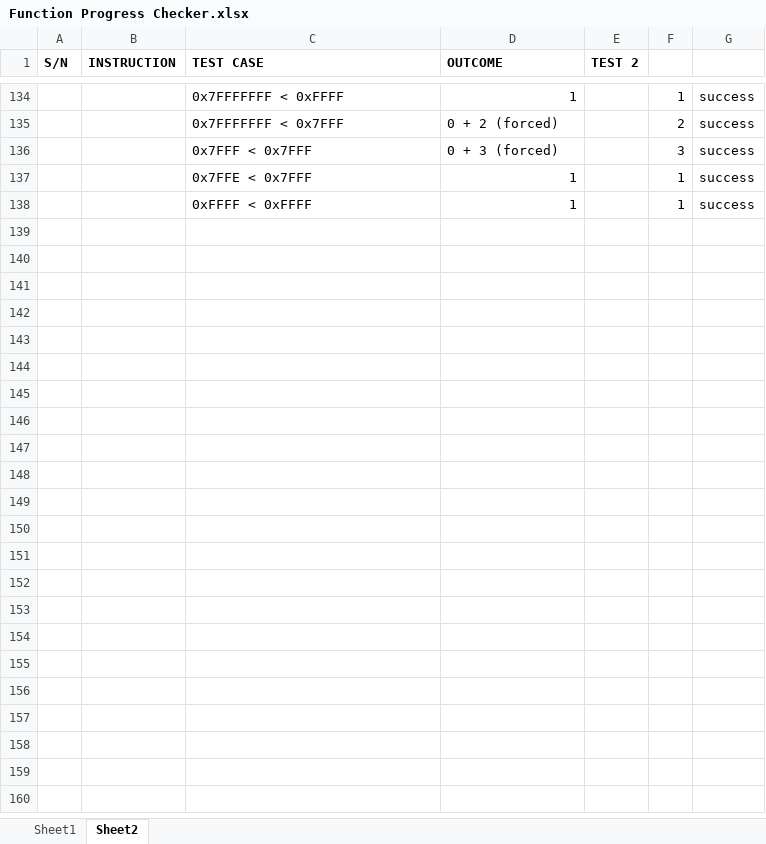
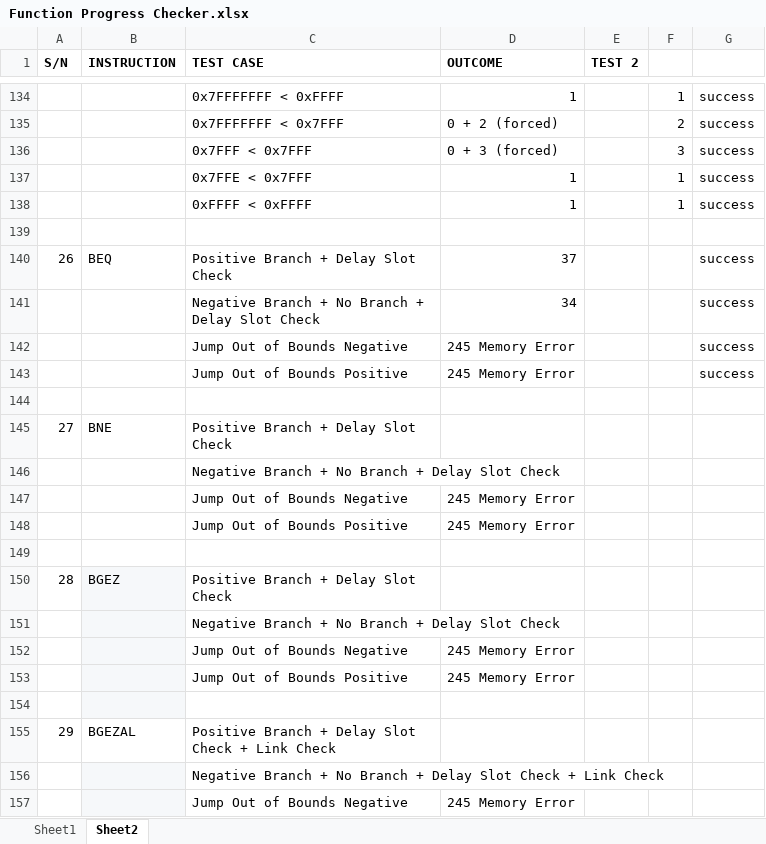
Before and after one commit to marcus-neo/mjnwlc, an Excel workbook: Function Progress Checker.xlsx, sheet Sheet2, drawn as a sheet; only a part is shown, gaps mark what is left out; values as stored, in another font and other column widths than the file's, no borders; the diff covers the shown part only; the diff names each change by its address in the sheet, - before the commit and + after, or states it on an @@ line.

```diff
--- a/Function Progress Checker.xlsx (sheet Sheet2)
+++ b/Function Progress Checker.xlsx (sheet Sheet2)
+row 139: (empty)
+row 140: 26 | BEQ | Positive Branch + Delay Slot Check | 37 |  |  | success
+row 141:  |  | Negative Branch + No Branch + Delay Slot Check | 34 |  |  | success
+row 142:  |  | Jump Out of Bounds Negative | 245 Memory Error |  |  | success
+row 143:  |  | Jump Out of Bounds Positive | 245 Memory Error |  |  | success
+row 144: (empty)
+row 145: 27 | BNE | Positive Branch + Delay Slot Check
+row 146:  |  | Negative Branch + No Branch + Delay Slot Check
+row 147:  |  | Jump Out of Bounds Negative | 245 Memory Error
+row 148:  |  | Jump Out of Bounds Positive | 245 Memory Error
+row 149: (empty)
+row 150: 28 | BGEZ | Positive Branch + Delay Slot Check
+row 151:  |  | Negative Branch + No Branch + Delay Slot Check
+row 152:  |  | Jump Out of Bounds Negative | 245 Memory Error
+row 153:  |  | Jump Out of Bounds Positive | 245 Memory Error
+row 154: (empty)
+row 155: 29 | BGEZAL | Positive Branch + Delay Slot Check + Link Check
+row 156:  |  | Negative Branch + No Branch + Delay Slot Check + Link Check
+row 157:  |  | Jump Out of Bounds Negative | 245 Memory Error
```
Also changed, not shown: 41 added rows elsewhere in this sheet, Code Generator.xlsm, 9 other files.
